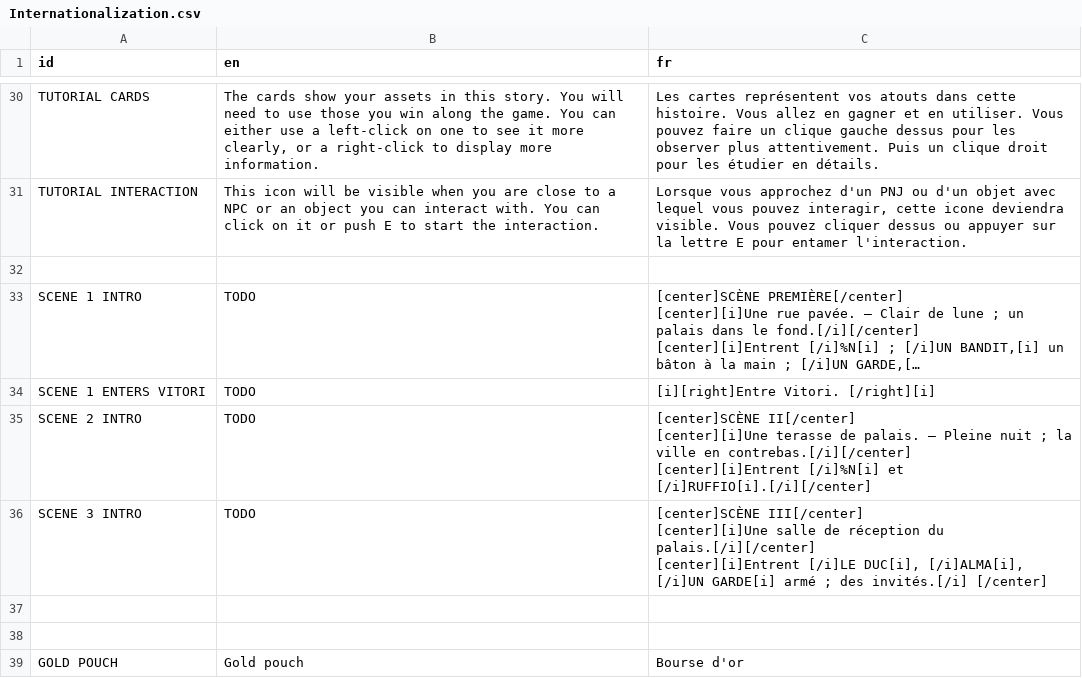
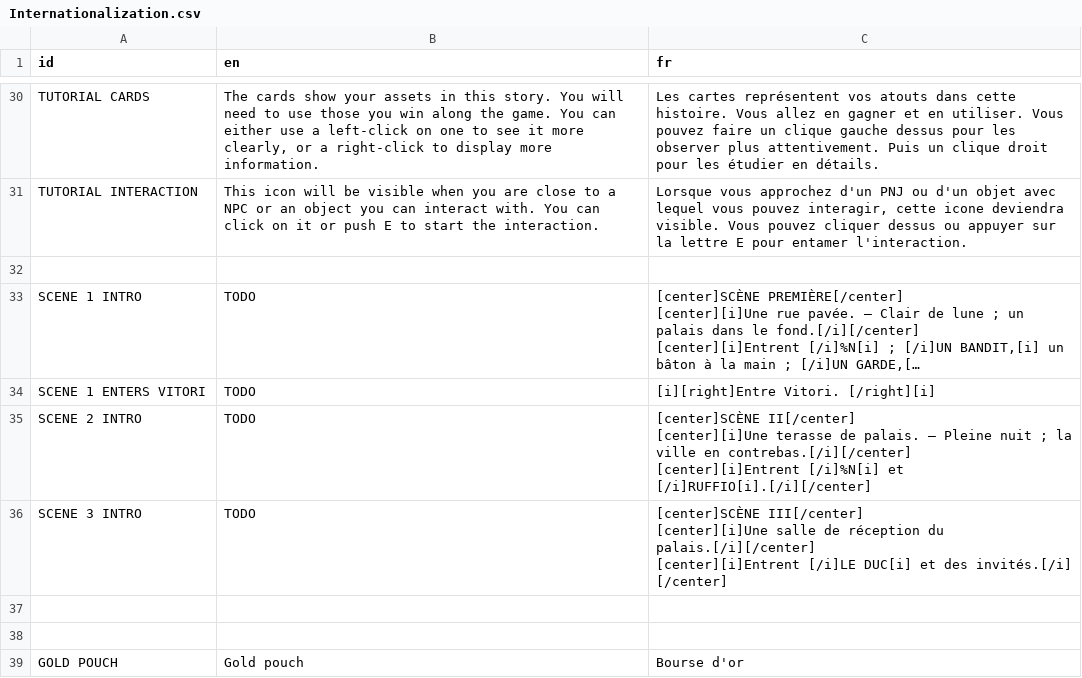
Before and after one commit to DualWielding/1GAM-November, a CSV file: Game/GeneralData/Internationalization.csv, drawn as a sheet; only a part is shown, gaps mark what is left out; long unchanged cells end in …; the diff covers the shown part only.

```diff
--- a/Game/GeneralData/Internationalization.csv
+++ b/Game/GeneralData/Internationalization.csv
@@ -55,6 +55,6 @@ SCENE 2 INTRO,TODO,"[center]SCÈNE II[/center]
 [center][i]Entrent [/i]%N[i] et [/i]RUFFIO[i].[/i][/center]"
-SCENE 3 INTRO,TODO,"[center]SCÈNE III[/center]
-[center][i]Une salle de réception du palais.[/i][/center]
-
-[center][i]Entrent [/i]LE DUC[i], [/i]ALMA[i], [/i]UN GARDE[i] armé ; des invités.[/i] [/center]"
+SCENE 3 INTRO,TODO,"[center]SCÈNE III[/center]
+[center][i]Une salle de réception du palais.[/i][/center]
+
+[center][i]Entrent [/i]LE DUC[i] et des invités.[/i] [/center]"
 ,,
```
Also changed, not shown: 12 added rows and 6 edited cells elsewhere in this file, 1 other file.
